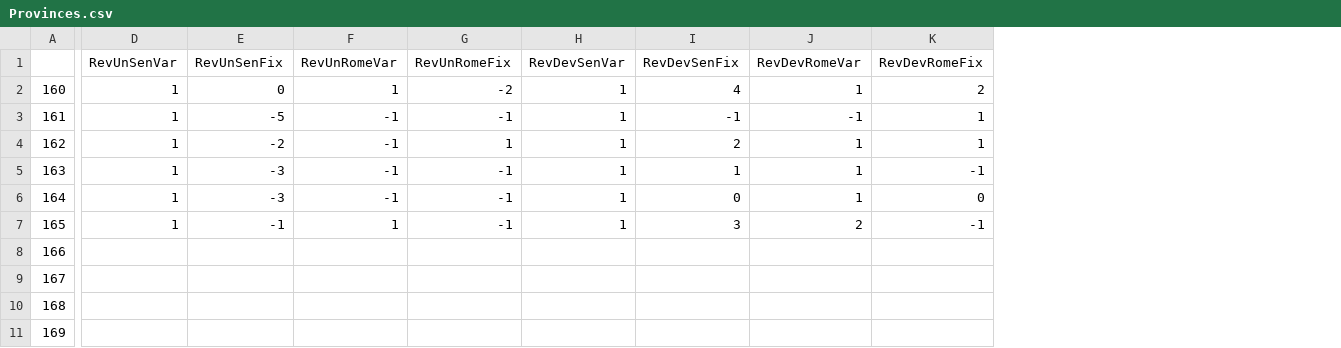
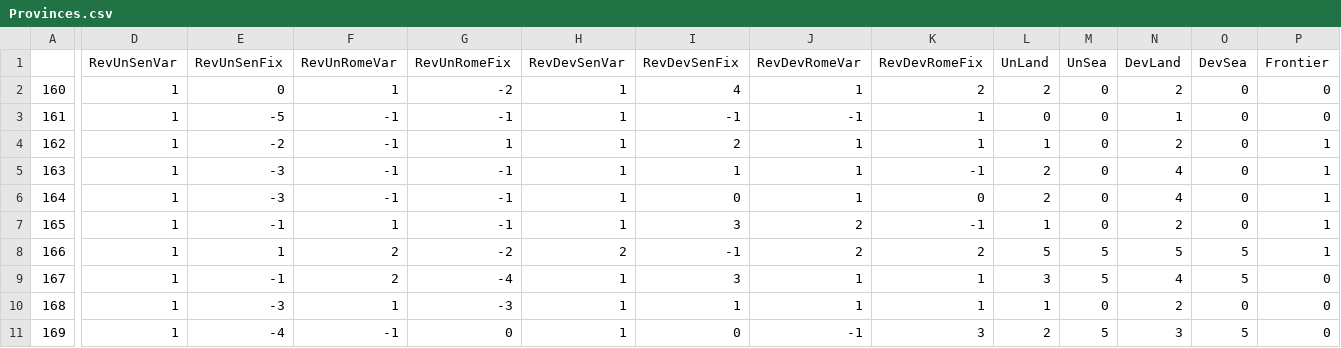
Before and after one commit to LocoNeko/silex-ROR, a CSV file: data/scenarios/Provinces.csv, drawn as a sheet; only a part is shown, gaps mark what is left out; the diff covers the shown part only; the diff names each change by its address in the sheet, - before the commit and + after, or states it on an @@ line.

Commit message:
Local forces, dictator, variants - Added provinces local forces & frontier flag - Check if Dictator can be appointed/elected - Ability to pick variants when creating a game

```diff
--- a/data/scenarios/Provinces.csv
+++ b/data/scenarios/Provinces.csv
+column L (UnLand), rows 2-11: 2 | 0 | 1 | 2 | 2 | 1 | 5 | 3 | 1 | 2
+column M (UnSea), rows 2-11: 0 | 0 | 0 | 0 | 0 | 0 | 5 | 5 | 0 | 5
+column N (DevLand), rows 2-11: 2 | 1 | 2 | 4 | 4 | 2 | 5 | 4 | 2 | 3
+column O (DevSea), rows 2-11: 0 | 0 | 0 | 0 | 0 | 0 | 5 | 5 | 0 | 5
+column P (Frontier), rows 2-11: 0 | 0 | 1 | 1 | 1 | 1 | 1 | 0 | 0 | 0
-D8:D11 (RevUnSenVar): (empty)
+D8:D11 (RevUnSenVar): 1
-E8 (RevUnSenFix): (empty)
+E8 (RevUnSenFix): 1
-F8:F9 (RevUnRomeVar): (empty)
+F8:F9 (RevUnRomeVar): 2
-G8 (RevUnRomeFix): (empty)
+G8 (RevUnRomeFix): -2
-H8 (RevDevSenVar): (empty)
+H8 (RevDevSenVar): 2
-I8 (RevDevSenFix): (empty)
+I8 (RevDevSenFix): -1
-J8 (RevDevRomeVar): (empty)
+J8 (RevDevRomeVar): 2
-K8 (RevDevRomeFix): (empty)
+K8 (RevDevRomeFix): 2
-E9 (RevUnSenFix): (empty)
+E9 (RevUnSenFix): -1
-G9 (RevUnRomeFix): (empty)
+G9 (RevUnRomeFix): -4
-H9:H11 (RevDevSenVar): (empty)
+H9:H11 (RevDevSenVar): 1
-I9 (RevDevSenFix): (empty)
+I9 (RevDevSenFix): 3
-J9:J10 (RevDevRomeVar): (empty)
+J9:J10 (RevDevRomeVar): 1
-K9:K10 (RevDevRomeFix): (empty)
+K9:K10 (RevDevRomeFix): 1
-E10 (RevUnSenFix): (empty)
+E10 (RevUnSenFix): -3
-F10 (RevUnRomeVar): (empty)
+F10 (RevUnRomeVar): 1
-G10 (RevUnRomeFix): (empty)
+G10 (RevUnRomeFix): -3
-I10 (RevDevSenFix): (empty)
+I10 (RevDevSenFix): 1
-E11 (RevUnSenFix): (empty)
+E11 (RevUnSenFix): -4
-F11 (RevUnRomeVar): (empty)
+F11 (RevUnRomeVar): -1
-G11 (RevUnRomeFix): (empty)
+G11 (RevUnRomeFix): 0
-I11 (RevDevSenFix): (empty)
+I11 (RevDevSenFix): 0
-J11 (RevDevRomeVar): (empty)
+J11 (RevDevRomeVar): -1
-K11 (RevDevRomeFix): (empty)
+K11 (RevDevRomeFix): 3
```
Also changed, not shown: 40 edited cells elsewhere in this file, data/scenarios/EarlyRepublic.csv, 7 other files.
